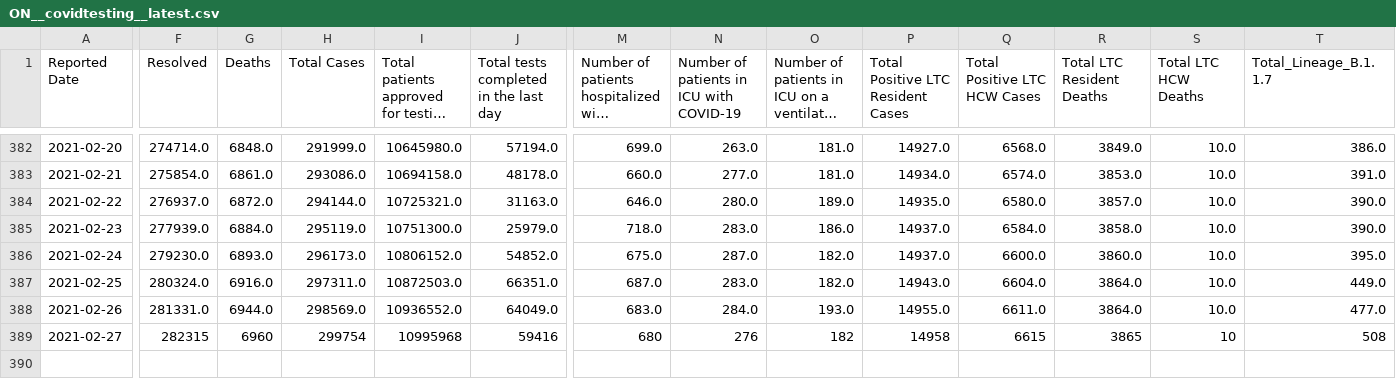
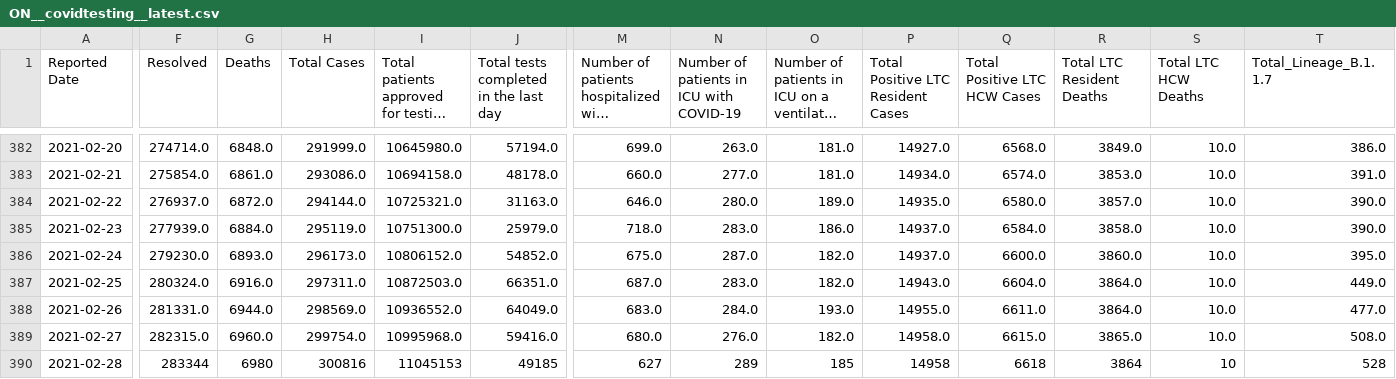
Before and after one commit to dlanger/coronavirus-hc-infobase-archive, a CSV file: ON__covidtesting__latest.csv, drawn as a sheet; only a part is shown, gaps mark what is left out; long unchanged cells end in …; rows hold the shown columns only; the diff covers the shown part only; the diff names each change by its address in the sheet, - before the commit and + after, or states it on an @@ line.

```diff
--- a/ON__covidtesting__latest.csv
+++ b/ON__covidtesting__latest.csv
-F389 (Resolved): 282315
+F389 (Resolved): 282315.0
-G389 (Deaths): 6960
+G389 (Deaths): 6960.0
-H389 (Total Cases): 299754
+H389 (Total Cases): 299754.0
-I389: 10995968
+I389: 10995968.0
-J389: 59416
+J389: 59416.0
-M389: 680
+M389: 680.0
-N389: 276
+N389: 276.0
-O389: 182
+O389: 182.0
-P389: 14958
+P389: 14958.0
-Q389 (Total Positive LTC HCW Cases): 6615
+Q389 (Total Positive LTC HCW Cases): 6615.0
-R389 (Total LTC Resident Deaths): 3865
+R389 (Total LTC Resident Deaths): 3865.0
-S389 (Total LTC HCW Deaths): 10
+S389 (Total LTC HCW Deaths): 10.0
-T389 (Total_Lineage_B.1.1.7): 508
+T389 (Total_Lineage_B.1.1.7): 508.0
+row 390: 2021-02-28 | 283344 | 6980 | 300816 | 11045153 | 49185 | 627 | 289 | 185 | 14958 | 6618 | 3864 | 10 | 528
```
Also changed, not shown: 2 edited cells elsewhere in this file, ON__ltccovidsummary__latest.csv, 3 other files.
